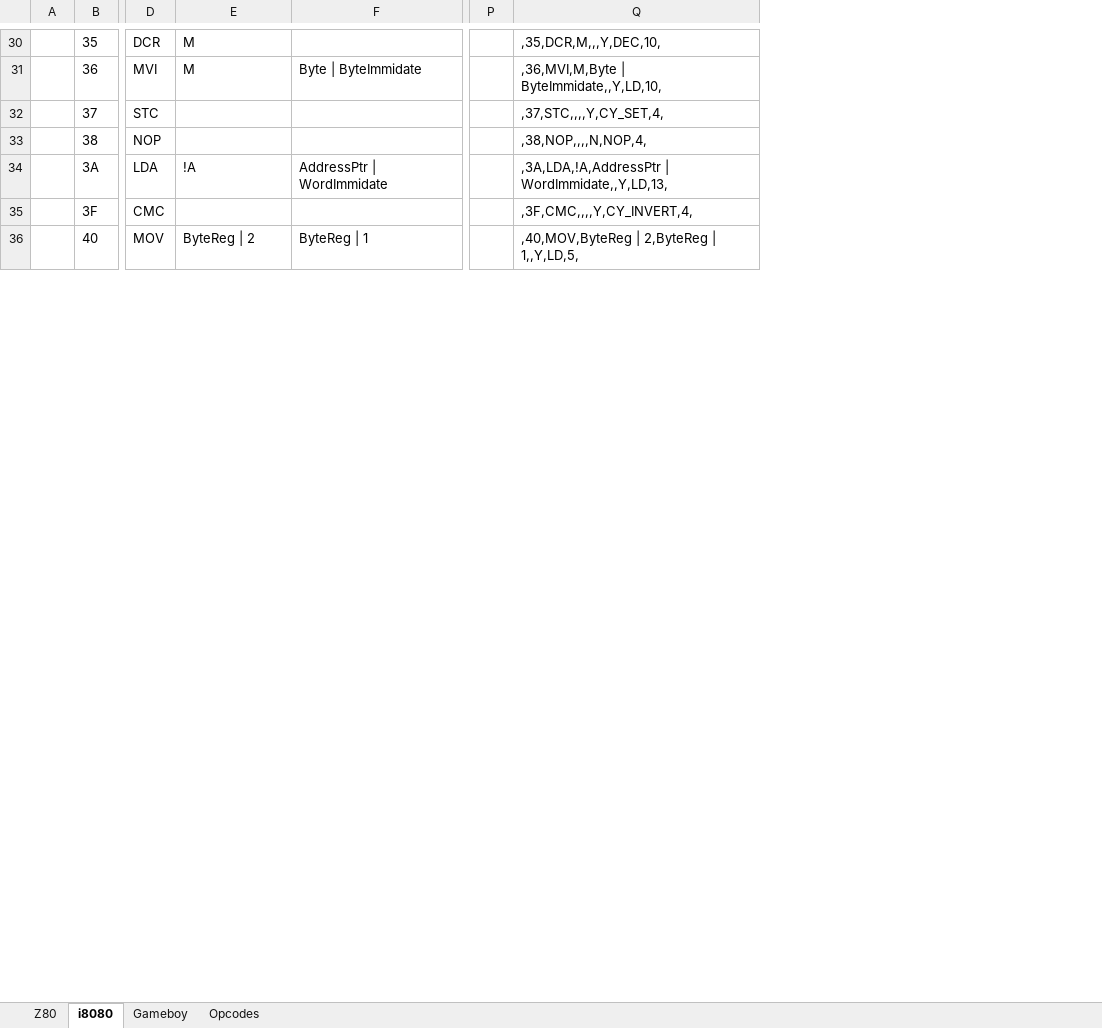
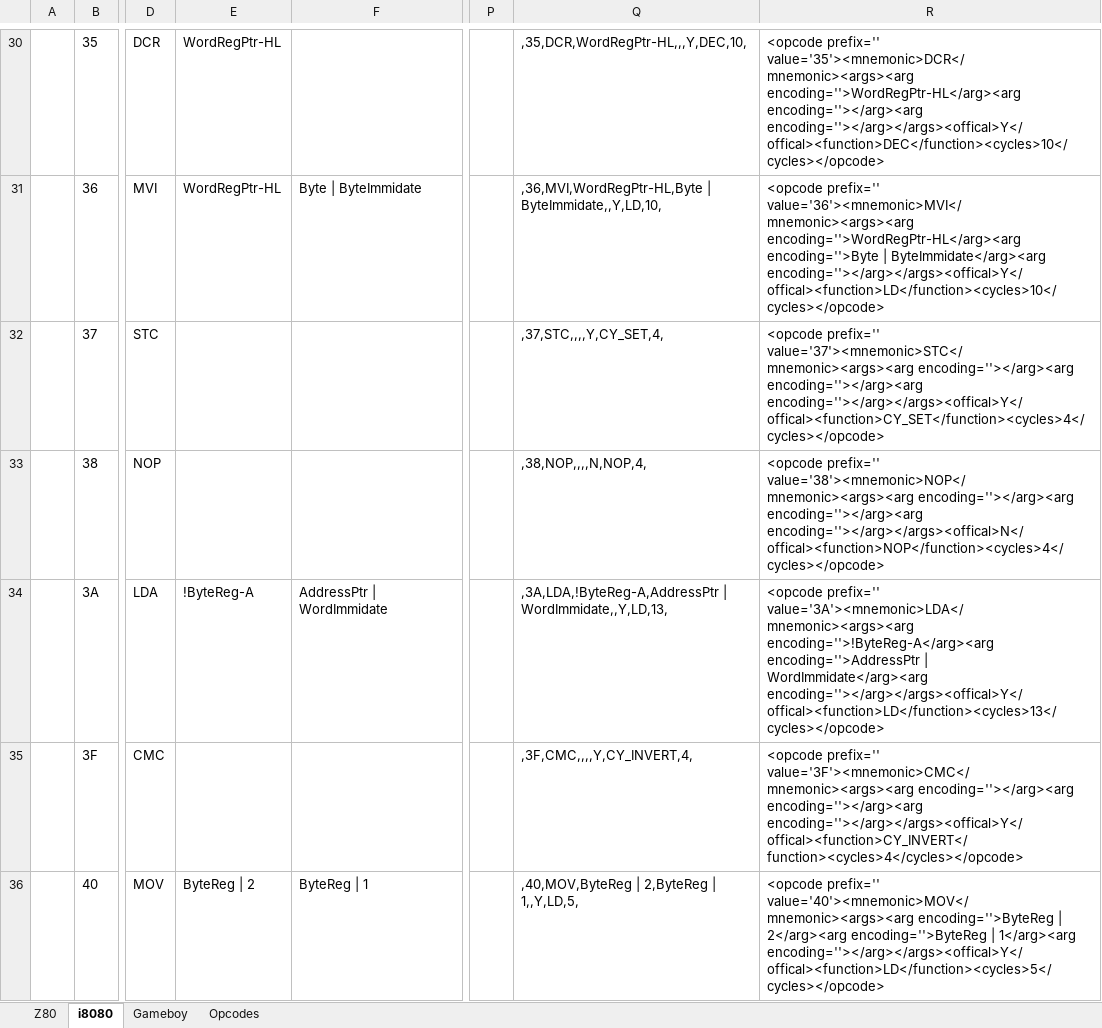
Before and after one commit to FoxCutter/Cubit, an Excel workbook: Tools-MU/Z80 Opcodes.xlsx, sheet i8080, drawn as a sheet; only a part is shown, gaps mark what is left out; values as stored, in another font and other column widths than the file's, no borders; conditional formats not drawn; the diff covers the shown part only; the diff names each change by its address in the sheet, - before the commit and + after, or states it on an @@ line.

Commit message:
* 8th or 9th Table builder rewrite, this one might even stick * Moved all the opcode defines from the XLSX/Text file mess to a single XML file, with schema * Unified a number of the different objects into a common set of files

```diff
--- a/Tools-MU/Z80 Opcodes.xlsx (sheet i8080)
+++ b/Tools-MU/Z80 Opcodes.xlsx (sheet i8080)
+column R, rows 30-36: <opcode prefix='' value='35'><mnemonic>DCR</mnemonic><args><arg encoding=''>WordRegPtr-HL</arg><arg encoding=''></arg><arg encoding=''></arg></args><offical>Y</offical><function>DEC</function><cycles>10</cycles></opcode> | <opcode prefix='' value='36'><mnemonic>MVI</mnemonic><args><arg encoding=''>WordRegPtr-HL</arg><arg encoding=''>Byte | ByteImmidate</arg><arg encoding=''></arg></args><offical>Y</offical><function>LD</function><cycles>10</cycles></opcode> | <opcode prefix='' value='37'><mnemonic>STC</mnemonic><args><arg encoding=''></arg><arg encoding=''></arg><arg encoding=''></arg></args><offical>Y</offical><function>CY_SET</function><cycles>4</cycles></opcode> | <opcode prefix='' value='38'><mnemonic>NOP</mnemonic><args><arg encoding=''></arg><arg encoding=''></arg><arg encoding=''></arg></args><offical>N</offical><function>NOP</function><cycles>4</cycles></opcode> | <opcode prefix='' value='3A'><mnemonic>LDA</mnemonic><args><arg encoding=''>!ByteReg-A</arg><arg encoding=''>AddressPtr | WordImmidate</arg><arg encoding=''></arg></args><offical>Y</offical><function>LD</function><cycles>13</cycles></opcode> | <opcode prefix='' value='3F'><mnemonic>CMC</mnemonic><args><arg encoding=''></arg><arg encoding=''></arg><arg encoding=''></arg></args><offical>Y</offical><function>CY_INVERT</function><cycles>4</cycles></opcode> | <opcode prefix='' value='40'><mnemonic>MOV</mnemonic><args><arg encoding=''>ByteReg | 2</arg><arg encoding=''>ByteReg | 1</arg><arg encoding=''></arg></args><offical>Y</offical><function>LD</function><cycles>5</cycles></opcode>
-E30:E31: M
+E30:E31: WordRegPtr-HL
-Q30: ,35,DCR,M,,,Y,DEC,10,
+Q30: ,35,DCR,WordRegPtr-HL,,,Y,DEC,10,
-Q31: ,36,MVI,M,Byte | ByteImmidate,,Y,LD,10,
+Q31: ,36,MVI,WordRegPtr-HL,Byte | ByteImmidate,,Y,LD,10,
-E34: !A
+E34: !ByteReg-A
-Q34: ,3A,LDA,!A,AddressPtr | WordImmidate,,Y,LD,13,
+Q34: ,3A,LDA,!ByteReg-A,AddressPtr | WordImmidate,,Y,LD,13,
```
Also changed, not shown: 99 edited cells elsewhere in this sheet, sheet Z80, sheet Gameboy, formulas that keep their value, 16 other files.
